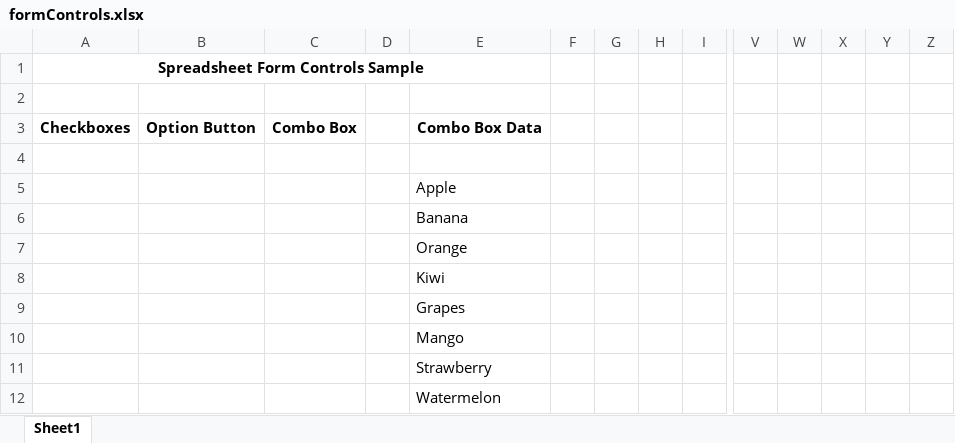
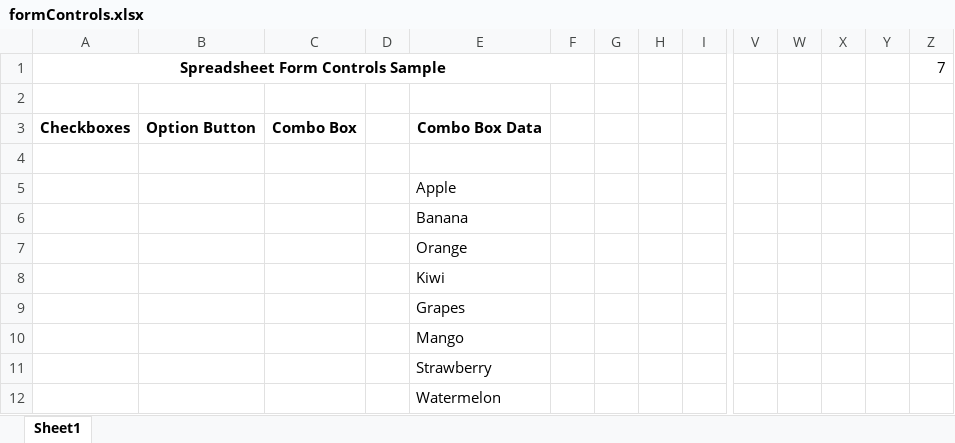
Before and after one commit to SyncfusionExamples/syncfusion-react-spreadsheet-form-controls-demo, an Excel workbook: server-side/Files/formControls.xlsx, sheet Sheet1, drawn as a sheet; only a part is shown, gaps mark what is left out; values as stored, in another font and other column widths than the file's, no borders; charts and pictures not drawn; the diff names each change by its address in the sheet, - before the commit and + after, or states it on an @@ line.

Commit message:
1049192: React Spreadsheet Form Control Sample

```diff
--- a/server-side/Files/formControls.xlsx (sheet Sheet1)
+++ b/server-side/Files/formControls.xlsx (sheet Sheet1)
-A1:E1 merged
+A1:F1 merged
-Z1: (empty)
+Z1: 7
```
Also changed, not shown: charts or pictures, 1 other file.
